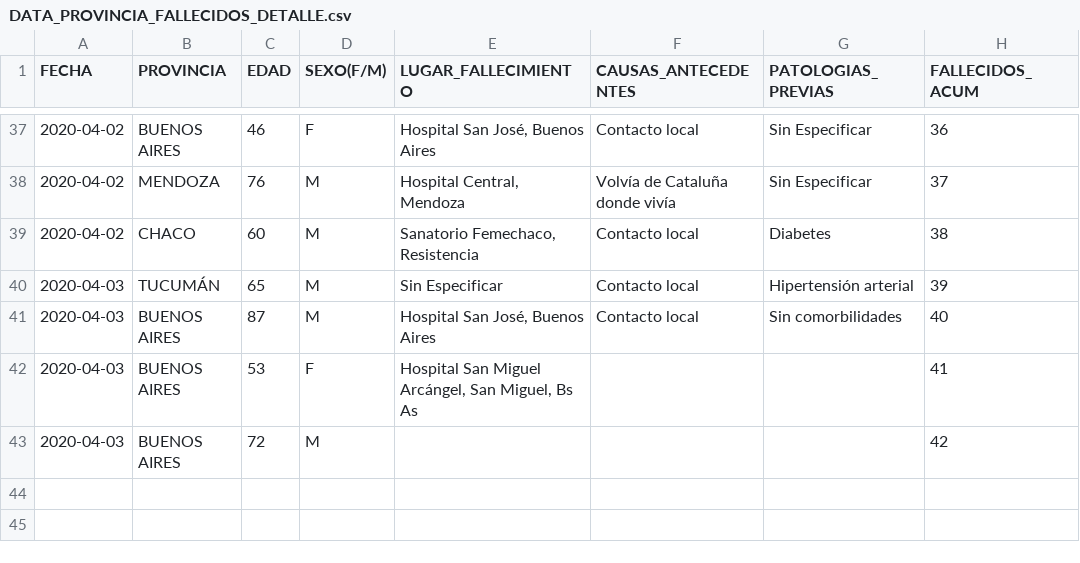
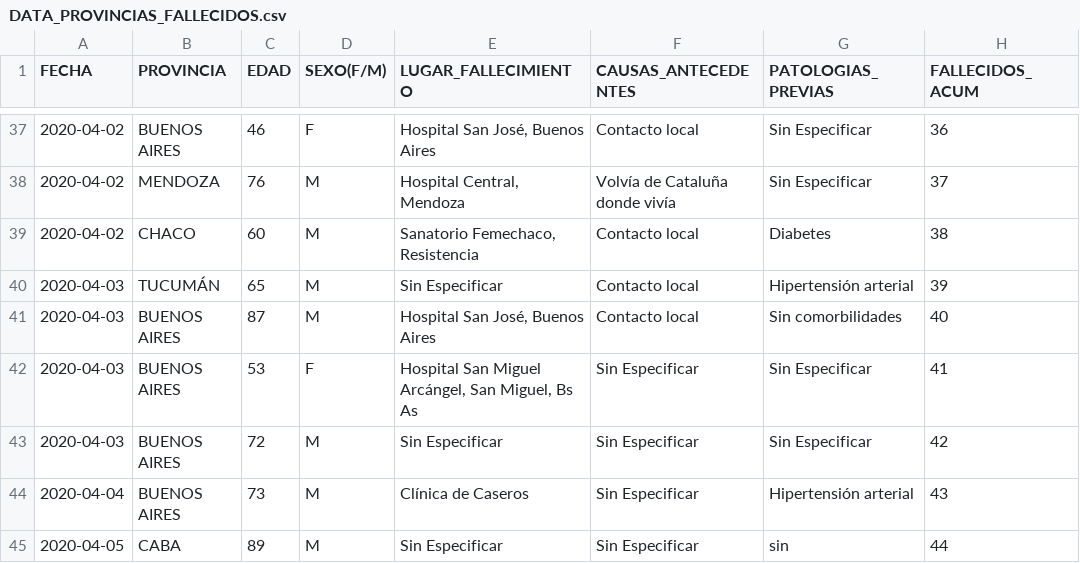
Before and after one commit to JIBarrionuevoGaltier/COVID-19-ARG, a CSV file: DATA_PROVINCIAS_FALLECIDOS.csv (was DATA_PROVINCIA_FALLECIDOS_DETALLE.csv), drawn as a sheet; only a part is shown, gaps mark what is left out.

```diff
--- a/DATA_PROVINCIA_FALLECIDOS_DETALLE.csv
+++ b/DATA_PROVINCIAS_FALLECIDOS.csv
@@ -41,3 +41,5 @@
 2020-04-03;BUENOS AIRES;87;M;Hospital San José, Buenos Aires;Contacto local;Sin comorbilidades;40
-2020-04-03;BUENOS AIRES;53;F;Hospital San Miguel Arcángel, San Miguel, Bs As;;;41
-2020-04-03;BUENOS AIRES;72;M;;;;42
+2020-04-03;BUENOS AIRES;53;F;Hospital San Miguel Arcángel, San Miguel, Bs As;Sin Especificar;Sin Especificar;41
+2020-04-03;BUENOS AIRES;72;M;Sin Especificar;Sin Especificar;Sin Especificar;42
+2020-04-04;BUENOS AIRES;73;M;Clínica de Caseros;Sin Especificar;Hipertensión arterial;43
+2020-04-05;CABA;89;M;Sin Especificar;Sin Especificar;sin;44
```
Also changed, not shown: DATA_PROVINCIAS_CONFIMADOS.csv, 3 other files.
